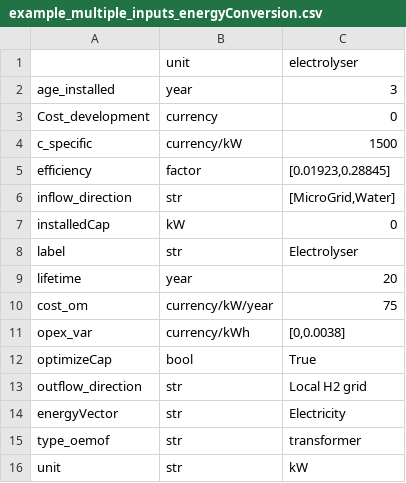
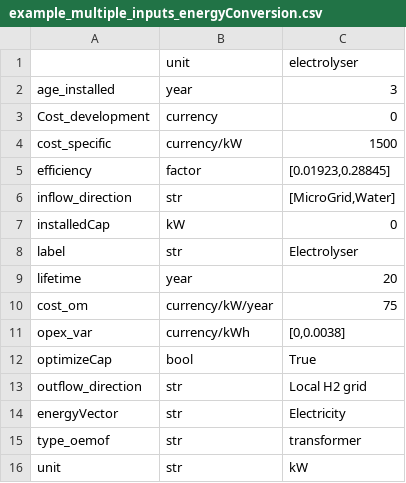
Before and after one commit to rl-institut/multi-vector-simulator, a CSV file: docs/tables/example_multiple_inputs_energyConversion.csv, drawn as a sheet.

Commit message:
Renaming CAPEX_VAR = "c_specific" into "cost_specific", across all files

```diff
--- a/docs/tables/example_multiple_inputs_energyConversion.csv
+++ b/docs/tables/example_multiple_inputs_energyConversion.csv
@@ -3,3 +3,3 @@ age_installed,year,3
 Cost_development,currency,0
-c_specific,currency/kW,1500
+cost_specific,currency/kW,1500
 efficiency,factor,"[0.01923,0.28845]"
```
Also changed, not shown: docs/tables/example_scalar_as_timeseries_energyConversion.csv, inputs/csv_elements/energyConversion.csv, 32 other files.
